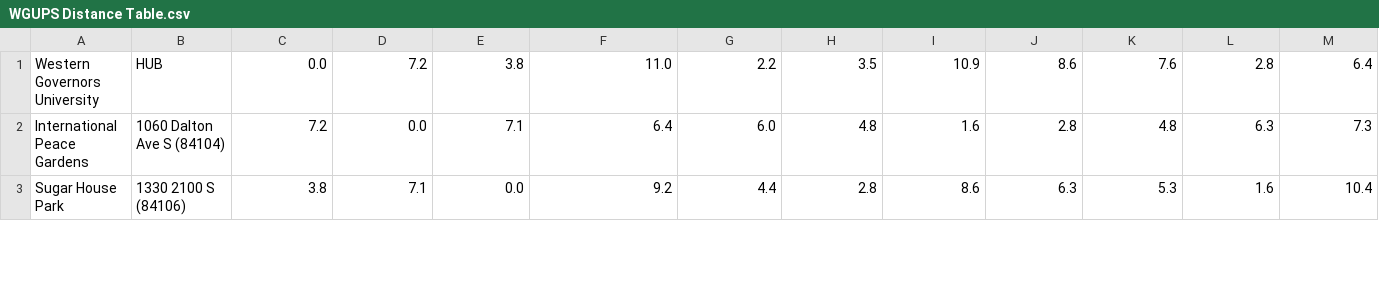
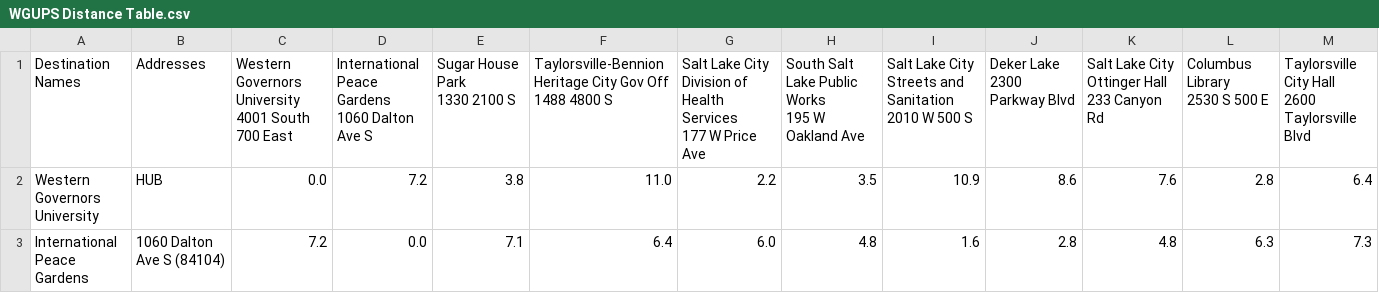
Before and after one commit to chrisalvizuris/Package_Routing_and_Delivery_Algorithm, a CSV file: WGUPS Distance Table.csv, drawn as a sheet; only a part is shown; the shorter side is filled out with more unchanged rows; rows hold the shown columns only; ↵ is a line break in a cell; the diff names each change by its address in the sheet, - before the commit and + after, or states it on an @@ line.

Commit message:
updated formatting for distance table.

```diff
--- a/WGUPS Distance Table.csv
+++ b/WGUPS Distance Table.csv
+row 1: Destination Names | Addresses | Western Governors University ↵ 4001 South 700 East | International Peace Gardens ↵ 1060 Dalton Ave S | Sugar House Park ↵ 1330 2100 S | Taylorsville-Bennion Heritage City Gov Off ↵ 1488 4800 S | Salt Lake City Division of Health Services ↵ 177 W Price Ave | South Salt Lake Public Works ↵ 195 W Oakland Ave | Salt Lake City Streets and Sanitation ↵ 2010 W 500 S | Deker Lake ↵ 2300 Parkway Blvd | Salt Lake City Ottinger Hall ↵ 233 Canyon Rd | Columbus Library ↵ 2530 S 500 E | Taylorsville City Hall ↵ 2600 Taylorsville Blvd
```
Also changed, not shown: 1 other file.
